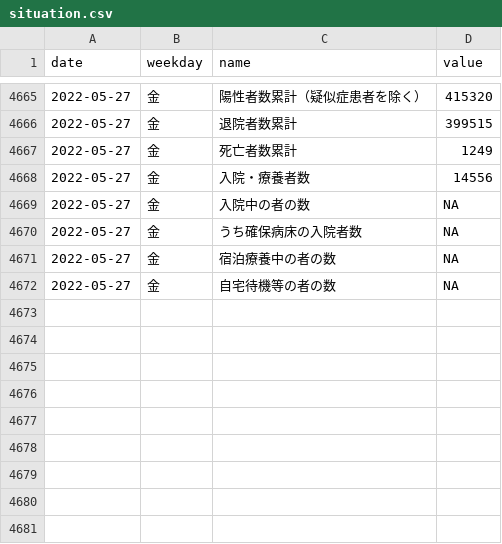
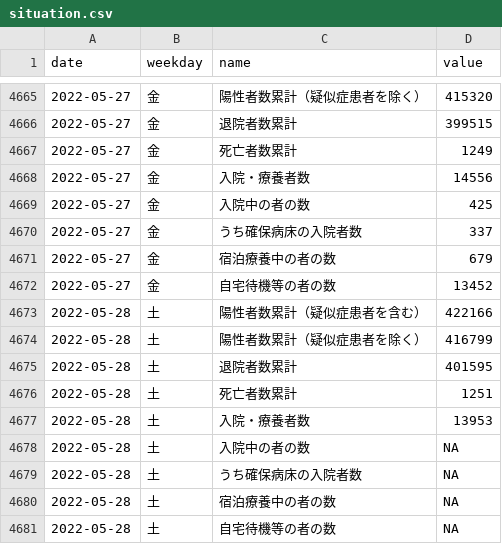
Before and after one commit to kzktmr/Covid19Dashboard, a CSV file: data/situation.csv, drawn as a sheet; only a part is shown, gaps mark what is left out.

Commit message:
Data updated

```diff
--- a/data/situation.csv
+++ b/data/situation.csv
@@ -4668,5 +4668,14 @@ date,weekday,name,value
 2022-05-27,金,入院・療養者数,14556
-2022-05-27,金,入院中の者の数,NA
-2022-05-27,金,うち確保病床の入院者数,NA
-2022-05-27,金,宿泊療養中の者の数,NA
-2022-05-27,金,自宅待機等の者の数,NA
+2022-05-27,金,入院中の者の数,425
+2022-05-27,金,うち確保病床の入院者数,337
+2022-05-27,金,宿泊療養中の者の数,679
+2022-05-27,金,自宅待機等の者の数,13452
+2022-05-28,土,陽性者数累計（疑似症患者を含む）,422166
+2022-05-28,土,陽性者数累計（疑似症患者を除く）,416799
+2022-05-28,土,退院者数累計,401595
+2022-05-28,土,死亡者数累計,1251
+2022-05-28,土,入院・療養者数,13953
+2022-05-28,土,入院中の者の数,NA
+2022-05-28,土,うち確保病床の入院者数,NA
+2022-05-28,土,宿泊療養中の者の数,NA
+2022-05-28,土,自宅待機等の者の数,NA
```
Also changed, not shown: data/inspection.csv, data/newlycases.csv.
